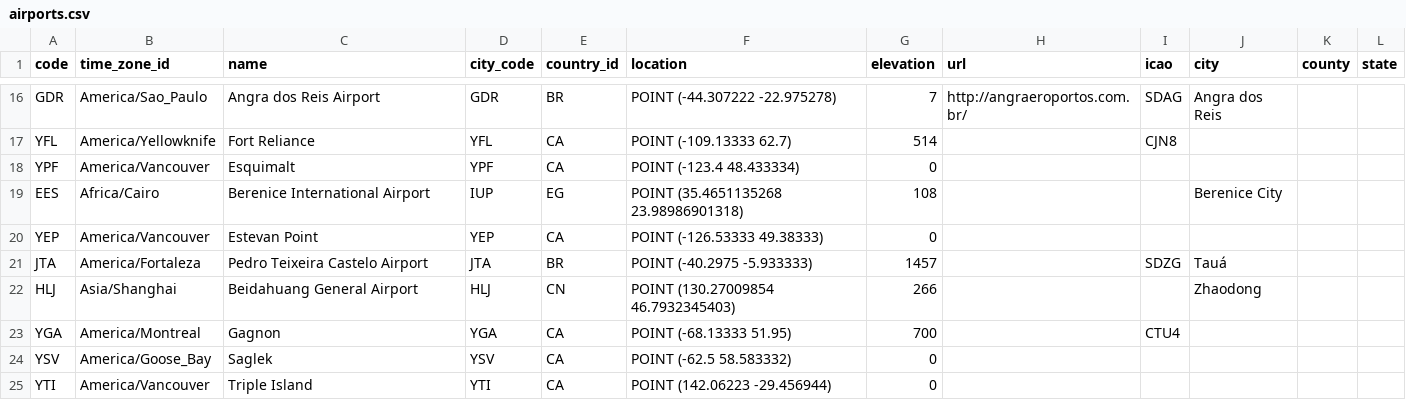
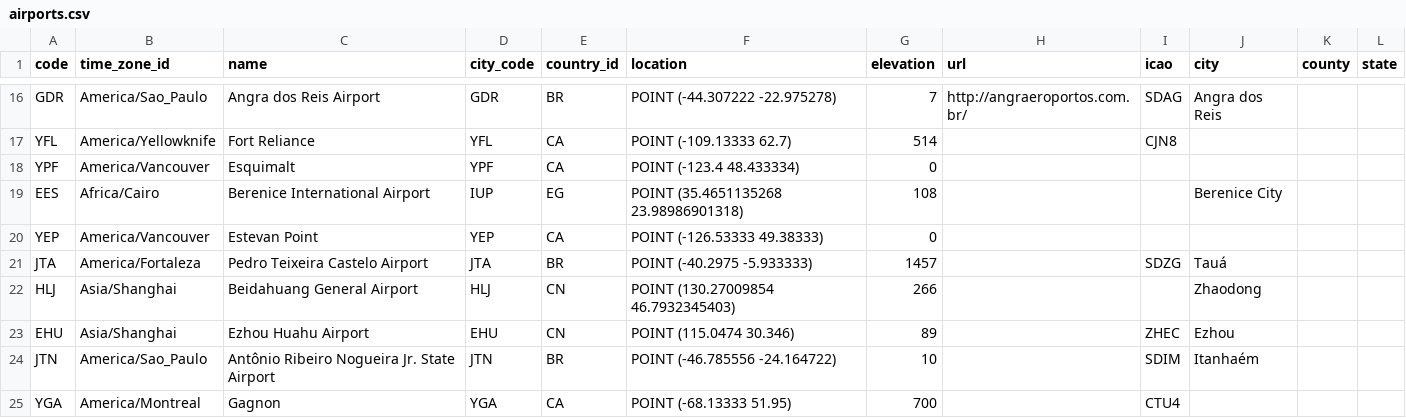
Before and after one commit to lxndrblz/Airports, a CSV file: airports.csv, drawn as a sheet; only a part is shown, gaps mark what is left out; the shorter side is filled out with more unchanged rows; the diff covers the shown part only; the diff names each change by its address in the sheet, - before the commit and + after, or states it on an @@ line.

Commit message:
feat: added additional IATA airports
Closes #15
Closes #18
Closes #24
Closes #20
Closes #25
Closes #32
Closes #27
Closes #28
Closes #31
Closes #37
Closes #4
Closes #8
Closes #9
Closes #14
Closes #6

```diff
--- a/airports.csv
+++ b/airports.csv
+row 23: EHU | Asia/Shanghai | Ezhou Huahu Airport | EHU | CN | POINT (115.0474 30.346) | 89 |  | ZHEC | Ezhou
+row 24: JTN | America/Sao_Paulo | Antônio Ribeiro Nogueira Jr. State Airport | JTN | BR | POINT (-46.785556 -24.164722) | 10 |  | SDIM | Itanhaém
```
Also changed, not shown: 13 added rows elsewhere in this file.
